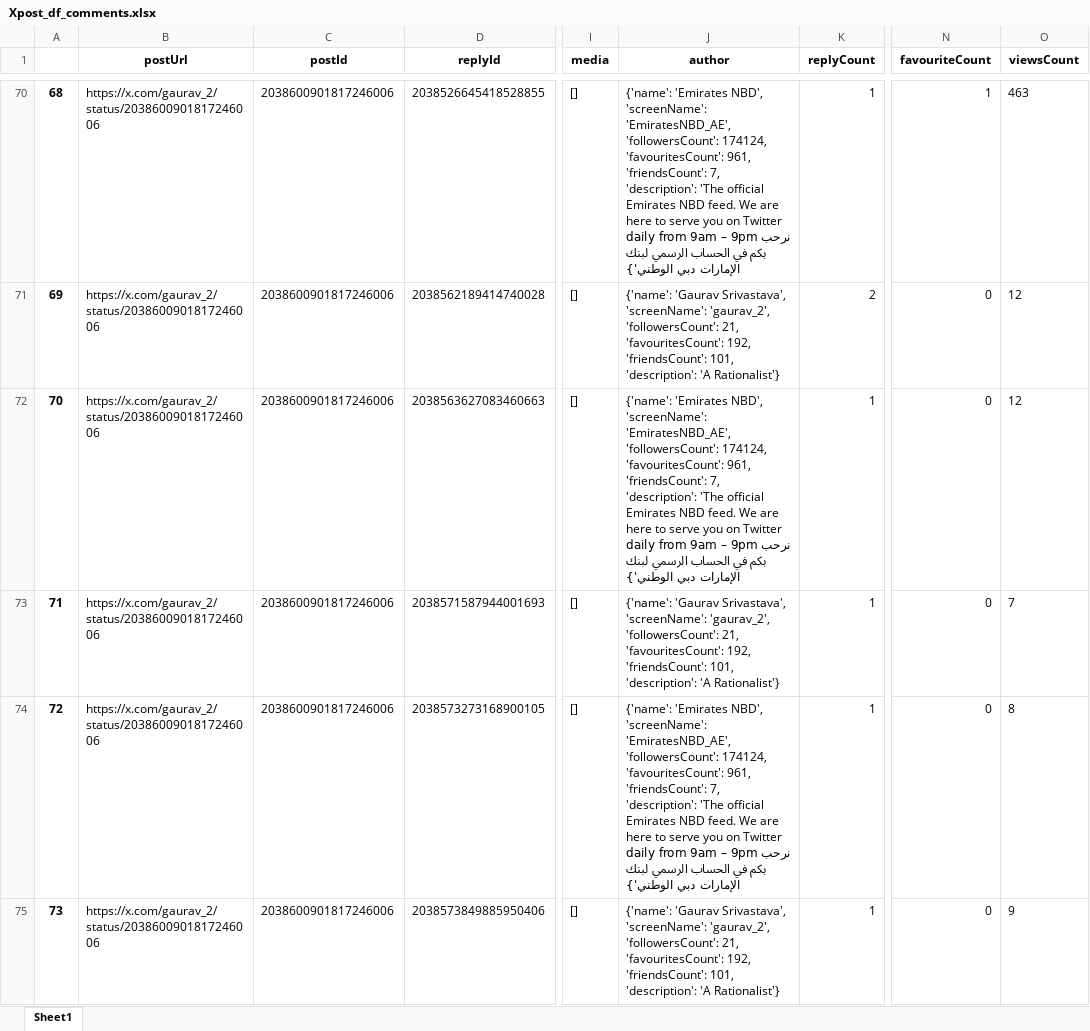
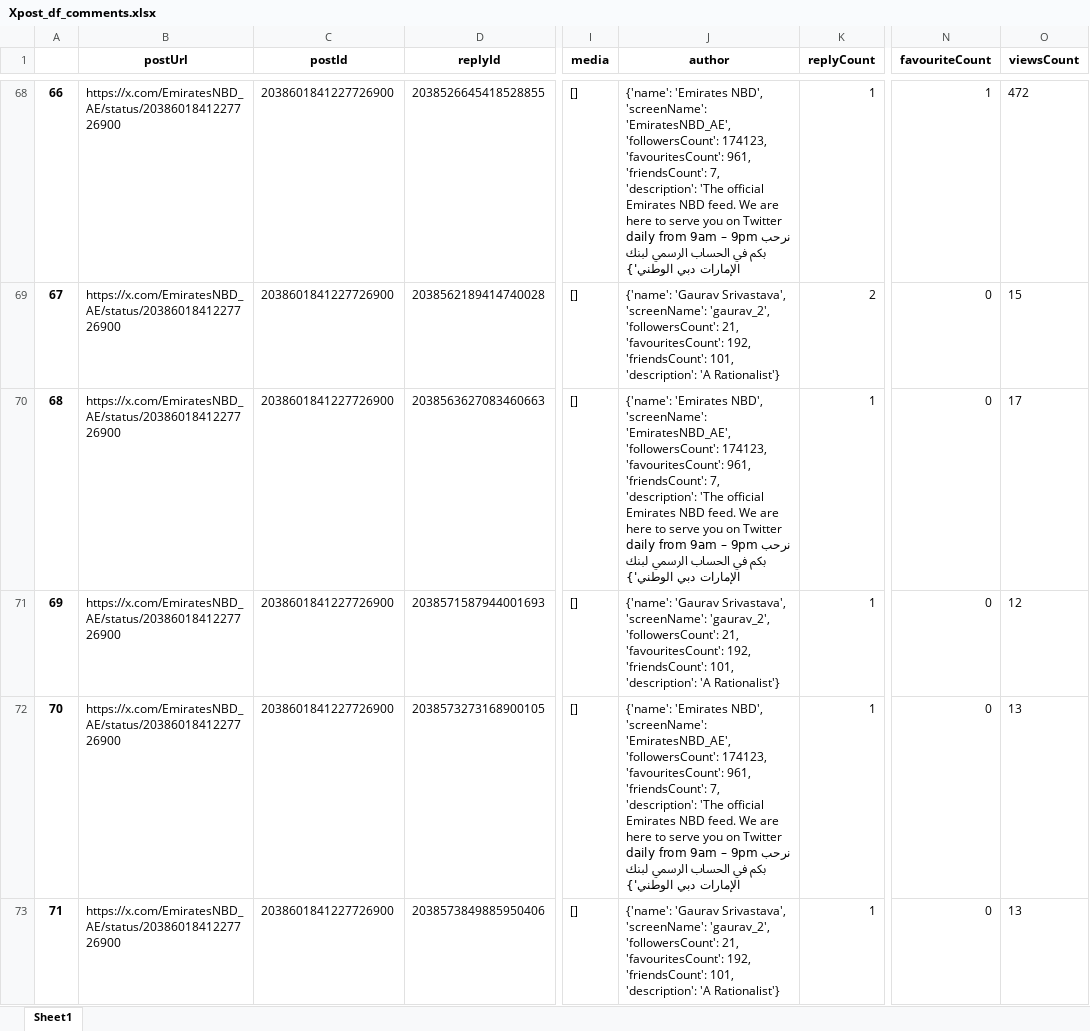
Before and after one commit to felixabraham670706/enbdtwitter_v1, an Excel workbook: Xpost_df_comments.xlsx, sheet Sheet1, drawn as a sheet; only a part is shown, gaps mark what is left out; values as stored, in another font and other column widths than the file's, no borders; addresses are those after the commit; the diff covers the shown part only; the diff names each change by its address in the sheet, - before the commit and + after, or states it on an @@ line.

```diff
--- a/Xpost_df_comments.xlsx (sheet Sheet1)
+++ b/Xpost_df_comments.xlsx (sheet Sheet1)
@@ column A renumbered between rows 9 and 223 @@
-B68:B73 (postUrl): https://x.com/gaurav_2/status/2038600901817246006
+B68:B73 (postUrl): https://x.com/EmiratesNBD_AE/status/2038601841227726900
-C68:C73 (postId): 2038600901817246006
+C68:C73 (postId): 2038601841227726900
-J68 (author): …'EmiratesNBD_AE', 'followersCount': 174124, 'favouritesCount': 961,…
+J68 (author): …'EmiratesNBD_AE', 'followersCount': 174123, 'favouritesCount': 961,…
-O68 (viewsCount): 463
+O68 (viewsCount): 472
-O69 (viewsCount): 12
+O69 (viewsCount): 15
-J70 (author): …'EmiratesNBD_AE', 'followersCount': 174124, 'favouritesCount': 961,…
+J70 (author): …'EmiratesNBD_AE', 'followersCount': 174123, 'favouritesCount': 961,…
-O70 (viewsCount): 12
+O70 (viewsCount): 17
-O71 (viewsCount): 7
+O71 (viewsCount): 12
-J72 (author): …'EmiratesNBD_AE', 'followersCount': 174124, 'favouritesCount': 961,…
+J72 (author): …'EmiratesNBD_AE', 'followersCount': 174123, 'favouritesCount': 961,…
-O72 (viewsCount): 8
+O72 (viewsCount): 13
-O73 (viewsCount): 9
+O73 (viewsCount): 13
```
Also changed, not shown: 38 added rows, 56 removed rows and 253 edited cells elsewhere in this sheet, EI_ENBD_3post.xlsx, EI_ENDB_comments.xlsx, 8 other files.
